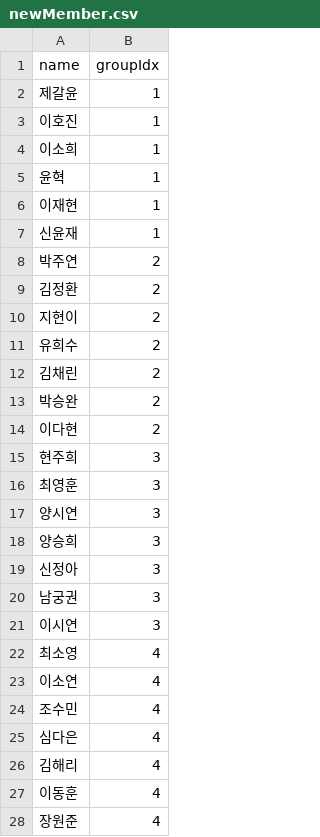
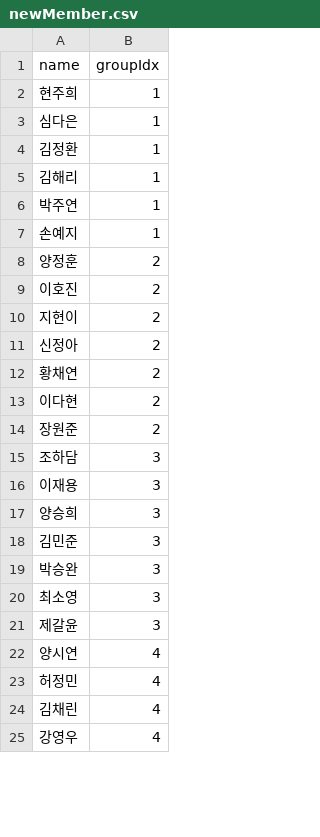
Before and after one commit to kkoon9/SOPT_SERVER, a CSV file: project2_lv3/public/csvs/newMember.csv, drawn as a sheet; only a part is shown; the diff covers the shown part only.

```diff
--- a/project2_lv3/public/csvs/newMember.csv
+++ b/project2_lv3/public/csvs/newMember.csv
@@ -1,28 +1,25 @@
 "name","groupIdx"
-"제갈윤","1"
-"이호진","1"
-"이소희","1"
-"윤혁","1"
-"이재현","1"
-"신윤재","1"
-"박주연","2"
-"김정환","2"
+"현주희","1"
+"심다은","1"
+"김정환","1"
+"김해리","1"
+"박주연","1"
+"손예지","1"
+"양정훈","2"
+"이호진","2"
 "지현이","2"
-"유희수","2"
-"김채린","2"
-"박승완","2"
+"신정아","2"
+"황채연","2"
 "이다현","2"
-"현주희","3"
-"최영훈","3"
-"양시연","3"
+"장원준","2"
+"조하담","3"
+"이재용","3"
 "양승희","3"
-"신정아","3"
-"남궁권","3"
-"이시연","3"
-"최소영","4"
-"이소연","4"
-"조수민","4"
-"심다은","4"
-"김해리","4"
-"이동훈","4"
-"장원준","4"
+"김민준","3"
+"박승완","3"
+"최소영","3"
+"제갈윤","3"
+"양시연","4"
+"허정민","4"
+"김채린","4"
+"강영우","4"
```
Also changed, not shown: 11 added rows, 8 removed rows and 5 edited cells elsewhere in this file, 5 other files.
